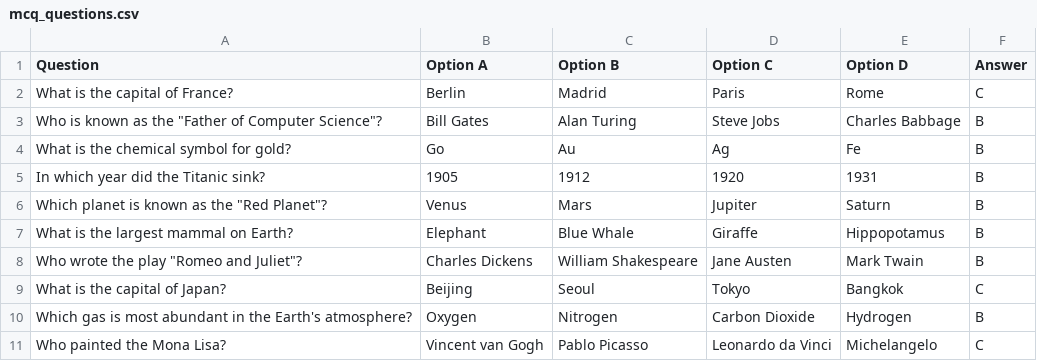
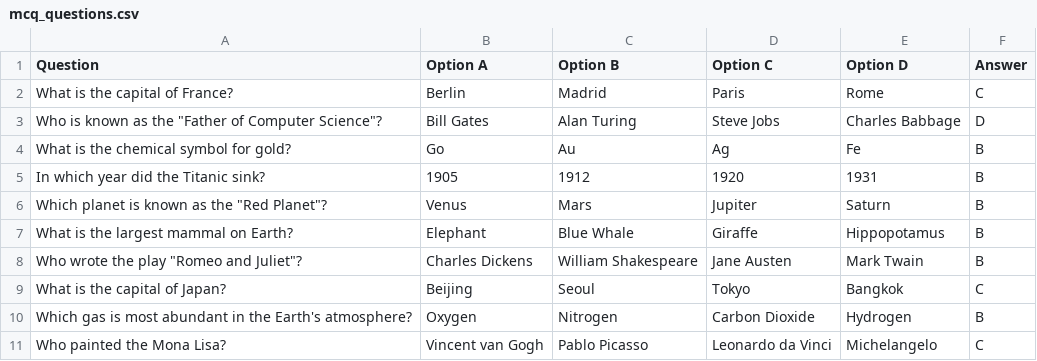
Before and after one commit to VishnuVishwas/Python-Projects, a CSV file: Python-Basics/Project/Quiz/data/mcq_questions.csv, drawn as a sheet.

Commit message:
Quiz

```diff
--- a/Python-Basics/Project/Quiz/data/mcq_questions.csv
+++ b/Python-Basics/Project/Quiz/data/mcq_questions.csv
@@ -2,3 +2,3 @@ Question,Option A,Option B,Option C,Option D,Answer
 What is the capital of France?,Berlin,Madrid,Paris,Rome,C
-Who is known as the "Father of Computer Science"?,Bill Gates,Alan Turing,Steve Jobs,Charles Babbage,B
+Who is known as the "Father of Computer Science"?,Bill Gates,Alan Turing,Steve Jobs,Charles Babbage,D
 What is the chemical symbol for gold?,Go,Au,Ag,Fe,B
```
Also changed, not shown: 1 other file.
